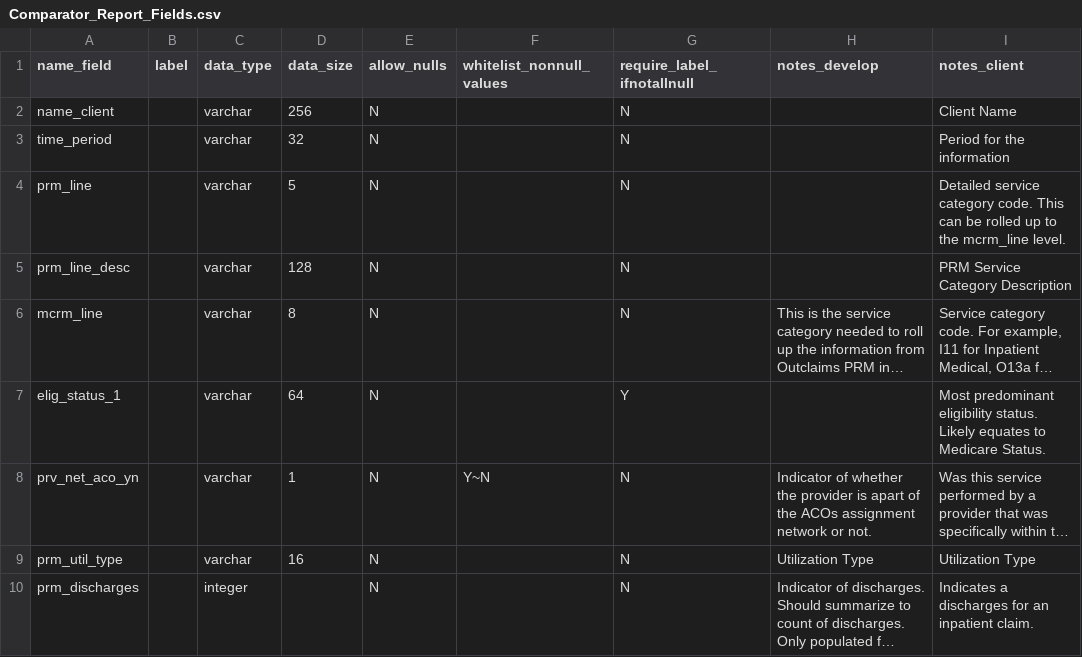
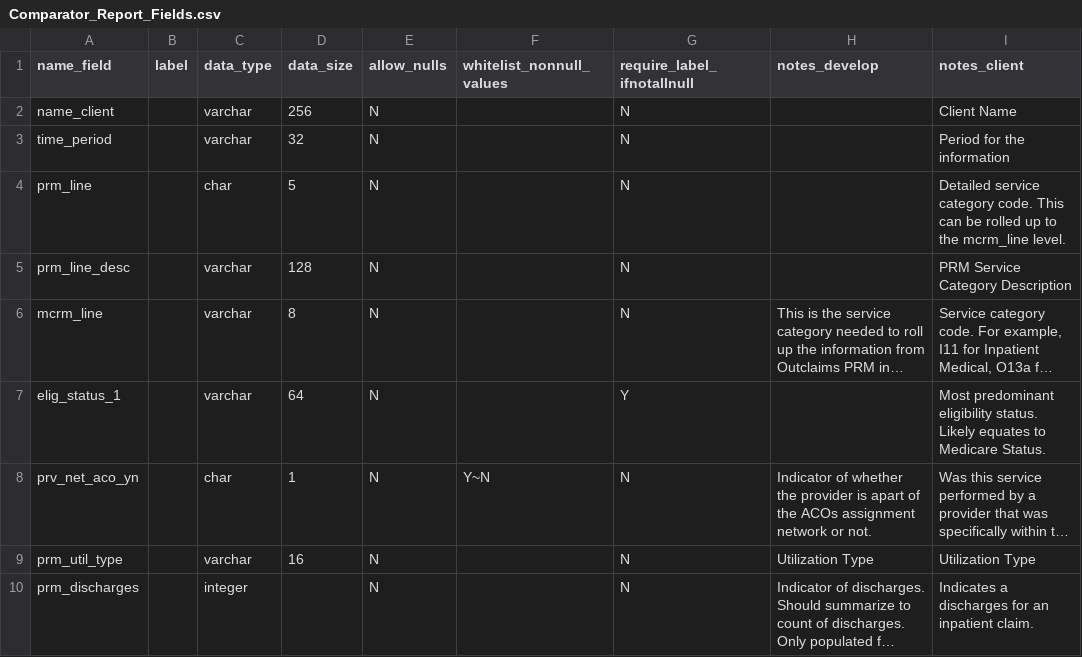
Before and after one commit to Milliman-PRM/comparator-report-legacy, a CSV file: Post005_Datamarts/Comparator_Report/Comparator_Report_Fields.csv, drawn as a sheet; only a part is shown; long unchanged cells end in …; the diff names each change by its address in the sheet, - before the commit and + after, or states it on an @@ line.

Commit message:
Fix a couple erroneous varchar data types.
Do this because varchar is only appropriate for longer string fields
that are irregularly populated.

```diff
--- a/Post005_Datamarts/Comparator_Report/Comparator_Report_Fields.csv
+++ b/Post005_Datamarts/Comparator_Report/Comparator_Report_Fields.csv
-C4 (data_type): varchar
+C4 (data_type): char
-C8 (data_type): varchar
+C8 (data_type): char
```
